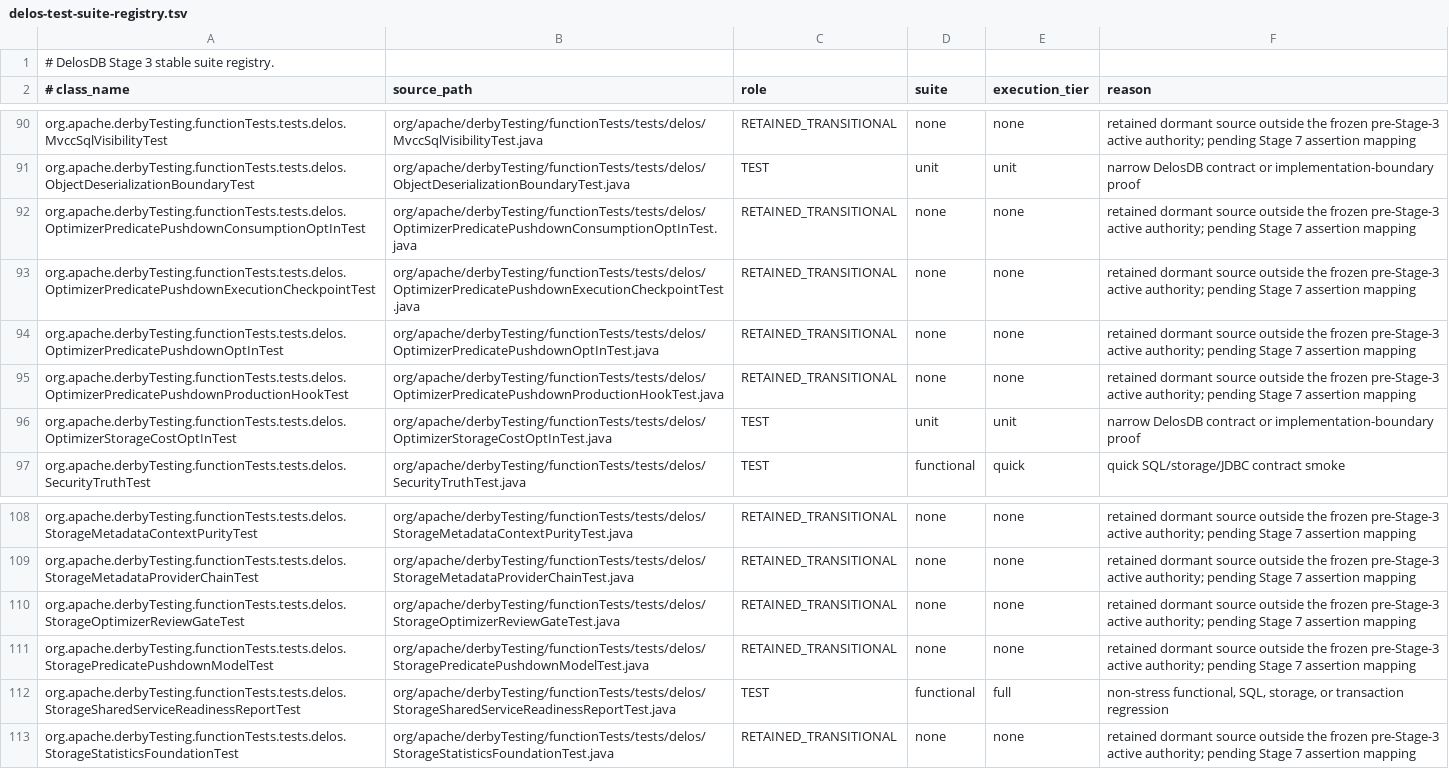
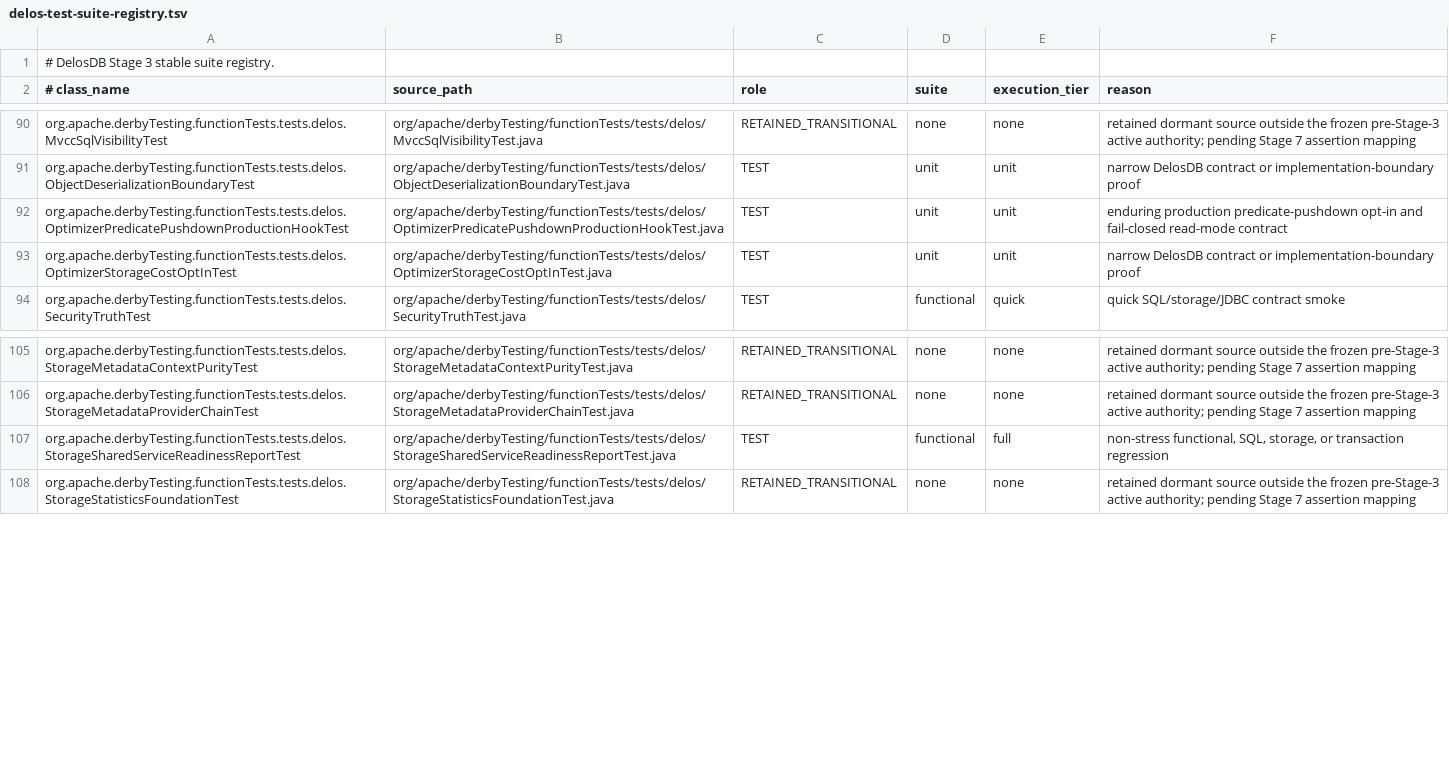
Before and after one commit to ggeorg/delosdb, a TSV file: gradle/testing/delos-test-suite-registry.tsv, drawn as a sheet; only a part is shown, gaps mark what is left out.

```diff
--- a/gradle/testing/delos-test-suite-registry.tsv
+++ b/gradle/testing/delos-test-suite-registry.tsv
@@ -91,6 +91,3 @@ org.apache.derbyTesting.functionTests.tests.delos.MvccSqlVisibilityTest	org/apac
 org.apache.derbyTesting.functionTests.tests.delos.ObjectDeserializationBoundaryTest	org/apache/derbyTesting/functionTests/tests/delos/ObjectDeserializationBoundaryTest.java	TEST	unit	unit	narrow DelosDB contract or implementation-boundary proof
-org.apache.derbyTesting.functionTests.tests.delos.OptimizerPredicatePushdownConsumptionOptInTest	org/apache/derbyTesting/functionTests/tests/delos/OptimizerPredicatePushdownConsumptionOptInTest.java	RETAINED_TRANSITIONAL	none	none	retained dormant source outside the frozen pre-Stage-3 active authority; pending Stage 7 assertion mapping
-org.apache.derbyTesting.functionTests.tests.delos.OptimizerPredicatePushdownExecutionCheckpointTest	org/apache/derbyTesting/functionTests/tests/delos/OptimizerPredicatePushdownExecutionCheckpointTest.java	RETAINED_TRANSITIONAL	none	none	retained dormant source outside the frozen pre-Stage-3 active authority; pending Stage 7 assertion mapping
-org.apache.derbyTesting.functionTests.tests.delos.OptimizerPredicatePushdownOptInTest	org/apache/derbyTesting/functionTests/tests/delos/OptimizerPredicatePushdownOptInTest.java	RETAINED_TRANSITIONAL	none	none	retained dormant source outside the frozen pre-Stage-3 active authority; pending Stage 7 assertion mapping
-org.apache.derbyTesting.functionTests.tests.delos.OptimizerPredicatePushdownProductionHookTest	org/apache/derbyTesting/functionTests/tests/delos/OptimizerPredicatePushdownProductionHookTest.java	RETAINED_TRANSITIONAL	none	none	retained dormant source outside the frozen pre-Stage-3 active authority; pending Stage 7 assertion mapping
+org.apache.derbyTesting.functionTests.tests.delos.OptimizerPredicatePushdownProductionHookTest	org/apache/derbyTesting/functionTests/tests/delos/OptimizerPredicatePushdownProductionHookTest.java	TEST	unit	unit	enduring production predicate-pushdown opt-in and fail-closed read-mode contract
 org.apache.derbyTesting.functionTests.tests.delos.OptimizerStorageCostOptInTest	org/apache/derbyTesting/functionTests/tests/delos/OptimizerStorageCostOptInTest.java	TEST	unit	unit	narrow DelosDB contract or implementation-boundary proof
@@ -109,4 +106,2 @@ org.apache.derbyTesting.functionTests.tests.delos.StorageMetadataContextPurityTe
 org.apache.derbyTesting.functionTests.tests.delos.StorageMetadataProviderChainTest	org/apache/derbyTesting/functionTests/tests/delos/StorageMetadataProviderChainTest.java	RETAINED_TRANSITIONAL	none	none	retained dormant source outside the frozen pre-Stage-3 active authority; pending Stage 7 assertion mapping
-org.apache.derbyTesting.functionTests.tests.delos.StorageOptimizerReviewGateTest	org/apache/derbyTesting/functionTests/tests/delos/StorageOptimizerReviewGateTest.java	RETAINED_TRANSITIONAL	none	none	retained dormant source outside the frozen pre-Stage-3 active authority; pending Stage 7 assertion mapping
-org.apache.derbyTesting.functionTests.tests.delos.StoragePredicatePushdownModelTest	org/apache/derbyTesting/functionTests/tests/delos/StoragePredicatePushdownModelTest.java	RETAINED_TRANSITIONAL	none	none	retained dormant source outside the frozen pre-Stage-3 active authority; pending Stage 7 assertion mapping
 org.apache.derbyTesting.functionTests.tests.delos.StorageSharedServiceReadinessReportTest	org/apache/derbyTesting/functionTests/tests/delos/StorageSharedServiceReadinessReportTest.java	TEST	functional	full	non-stress functional, SQL, storage, or transaction regression
```
Also changed, not shown: gradle/testing/delos-stage3-active-test-authority.tsv, gradle/testing/delos-stage7-test-consolidation.tsv, 8 other files.
